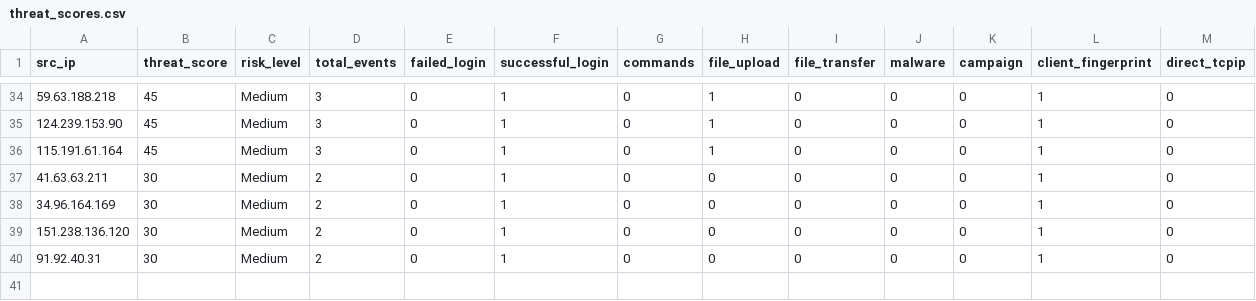
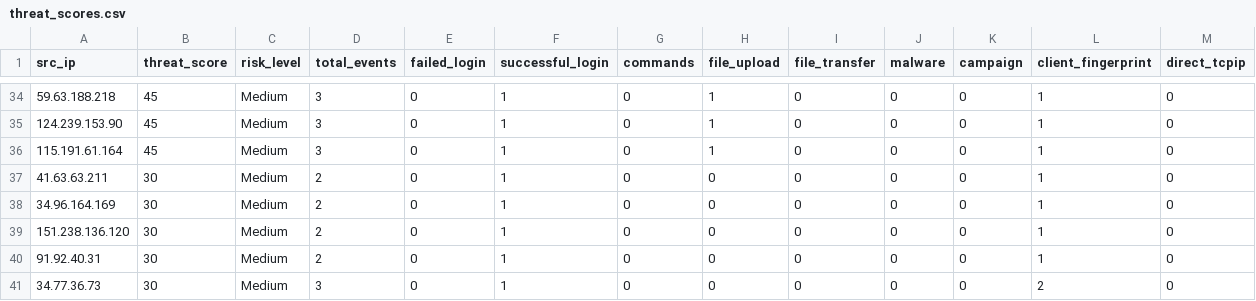
Before and after one commit to Prabhath-de/AWS_Honeypot, a CSV file: data/processed/threat_scores.csv, drawn as a sheet; only a part is shown, gaps mark what is left out.

```diff
--- a/data/processed/threat_scores.csv
+++ b/data/processed/threat_scores.csv
@@ -40 +40,2 @@ src_ip,threat_score,risk_level,total_events,failed_login,successful_login,comman
 91.92.40.31,30,Medium,2,0,1,0,0,0,0,0,1,0
+34.77.36.73,30,Medium,3,0,1,0,0,0,0,0,2,0
```
Also changed, not shown: data/processed/geoip_asn.csv, 4 other files.
